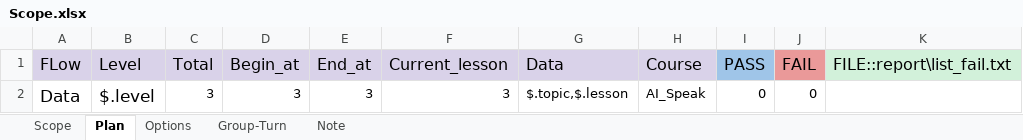
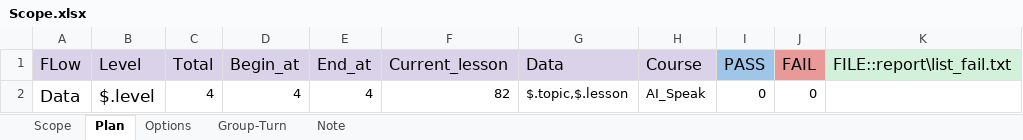
Before and after one commit to ngale892/tool_test_game, an Excel workbook: config/Scope.xlsx, sheet Plan, drawn as a sheet; values as stored, in another font and other column widths than the file's, no borders; charts and pictures not drawn; the diff names each change by its address in the sheet, - before the commit and + after, or states it on an @@ line.

```diff
--- a/config/Scope.xlsx (sheet Plan)
+++ b/config/Scope.xlsx (sheet Plan)
-C2 (Total): 3
+C2 (Total): 4
-D2 (Begin_at): 3
+D2 (Begin_at): 4
-E2 (End_at): 3
+E2 (End_at): 4
-F2 (Current_lesson): 3
+F2 (Current_lesson): 82
```
Also changed, not shown: sheet Scope, sheet Group-Turn, charts or pictures, config/Scope_Copy.xlsx, config/testcases/Report_MSP.ChW(Clone).xlsx, 11 other files.
